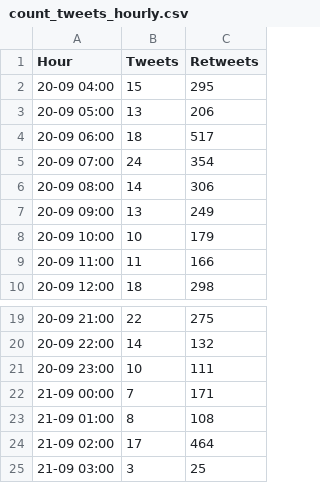
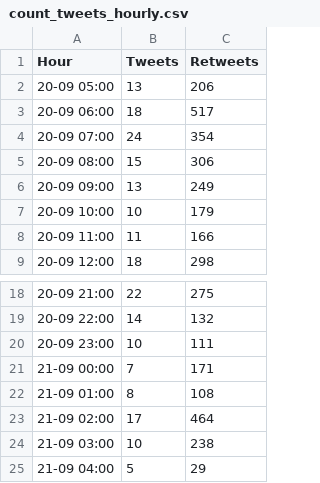
Before and after one commit to ananyboss/R-Community-Explorer, a CSV file: count_tweets_hourly.csv, drawn as a sheet; only a part is shown, gaps mark what is left out.

Commit message:
Added data for past hour

```diff
--- a/count_tweets_hourly.csv
+++ b/count_tweets_hourly.csv
@@ -1,3 +1,2 @@
 "Hour","Tweets","Retweets"
-"20-09 04:00",15,295
 "20-09 05:00",13,206
@@ -5,3 +4,3 @@
 "20-09 07:00",24,354
-"20-09 08:00",14,306
+"20-09 08:00",15,306
 "20-09 09:00",13,249
@@ -24,2 +23,3 @@
 "21-09 02:00",17,464
-"21-09 03:00",3,25
+"21-09 03:00",10,238
+"21-09 04:00",5,29
```
Also changed, not shown: 1 other file.
